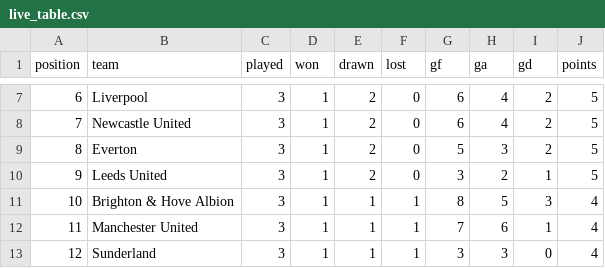
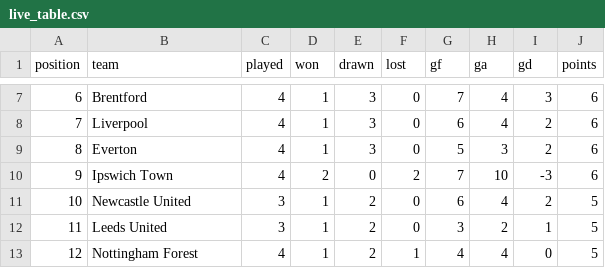
Before and after one commit to brown-allen/eplTableBattle, a CSV file: data/live_table.csv, drawn as a sheet; only a part is shown, gaps mark what is left out; the diff covers the shown part only.

```diff
--- a/data/live_table.csv
+++ b/data/live_table.csv
@@ -7,7 +7,7 @@ position,team,played,won,drawn,lost,gf,ga,gd,points
-6,Liverpool,3,1,2,0,6,4,2,5
-7,Newcastle United,3,1,2,0,6,4,2,5
-8,Everton,3,1,2,0,5,3,2,5
-9,Leeds United,3,1,2,0,3,2,1,5
-10,Brighton & Hove Albion,3,1,1,1,8,5,3,4
-11,Manchester United,3,1,1,1,7,6,1,4
-12,Sunderland,3,1,1,1,3,3,0,4
+6,Brentford,4,1,3,0,7,4,3,6
+7,Liverpool,4,1,3,0,6,4,2,6
+8,Everton,4,1,3,0,5,3,2,6
+9,Ipswich Town,4,2,0,2,7,10,-3,6
+10,Newcastle United,3,1,2,0,6,4,2,5
+11,Leeds United,3,1,2,0,3,2,1,5
+12,Nottingham Forest,4,1,2,1,4,4,0,5
```
Also changed, not shown: 83 edited cells elsewhere in this file, 6 other files.
